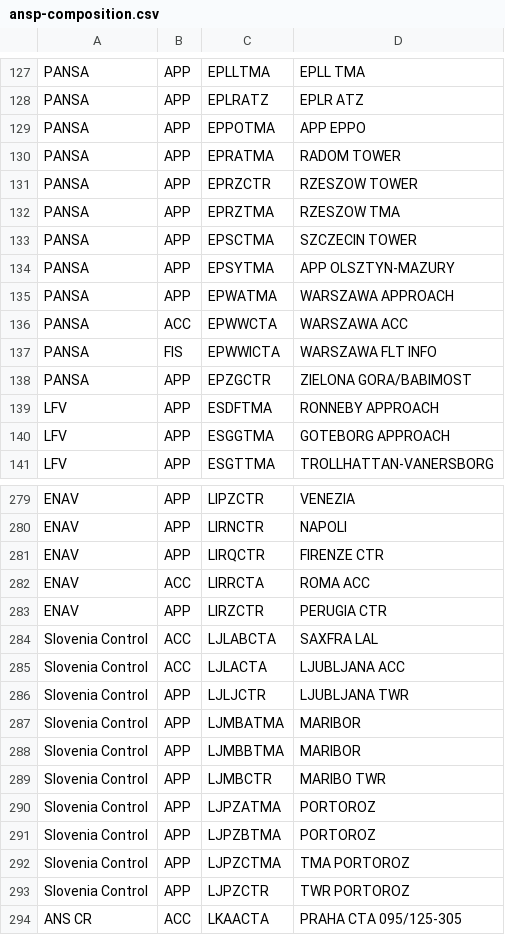
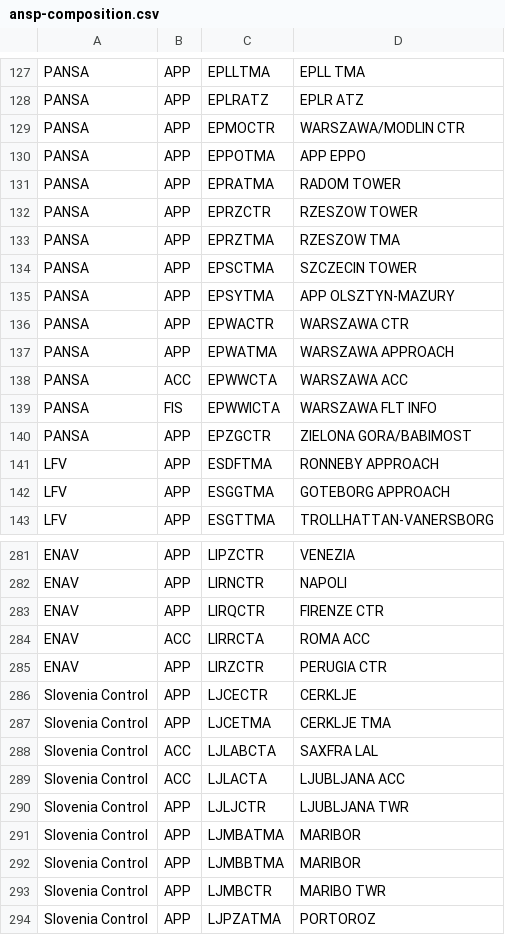
Before and after one commit to euctrl-pru/portal, a CSV file: data-config/ansp-composition.csv, drawn as a sheet; only a part is shown, gaps mark what is left out; the shorter side is filled out with more unchanged rows.

```diff
--- a/data-config/ansp-composition.csv
+++ b/data-config/ansp-composition.csv
@@ -128,2 +128,3 @@ PANSA,APP,EPLLTMA,EPLL TMA
 PANSA,APP,EPLRATZ,EPLR ATZ
+PANSA,APP,EPMOCTR,WARSZAWA/MODLIN CTR
 PANSA,APP,EPPOTMA,APP EPPO
@@ -134,2 +135,3 @@ PANSA,APP,EPSCTMA,SZCZECIN TOWER
 PANSA,APP,EPSYTMA,APP OLSZTYN-MAZURY
+PANSA,APP,EPWACTR,WARSZAWA CTR
 PANSA,APP,EPWATMA,WARSZAWA APPROACH
@@ -283,2 +285,4 @@ ENAV,ACC,LIRRCTA,ROMA ACC
 ENAV,APP,LIRZCTR,PERUGIA CTR
+Slovenia Control,APP,LJCECTR,CERKLJE
+Slovenia Control,APP,LJCETMA,CERKLJE TMA
 Slovenia Control,ACC,LJLABCTA,SAXFRA LAL
```
Also changed, not shown: content/graphic/en-route-atfm-delay-fab/monthly-ert-dly-fab-fir.csv, content/graphic/percent-movement-change/ert-flt-ansp.tsv, 5 other files.
